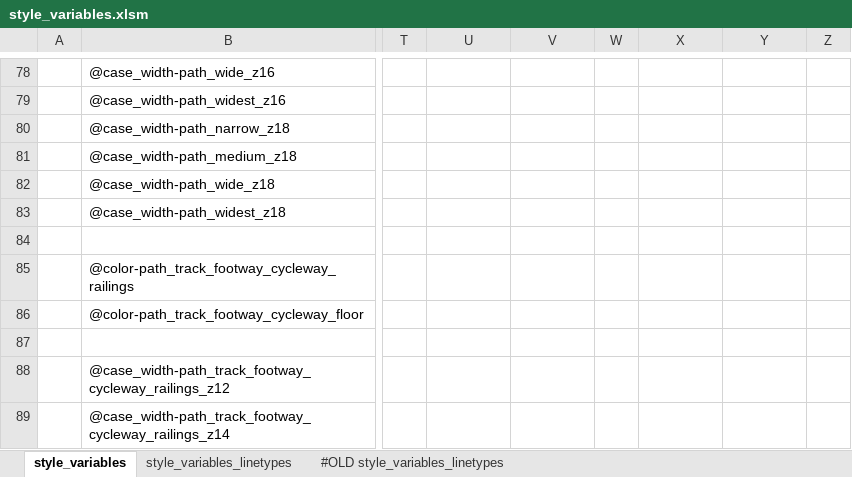
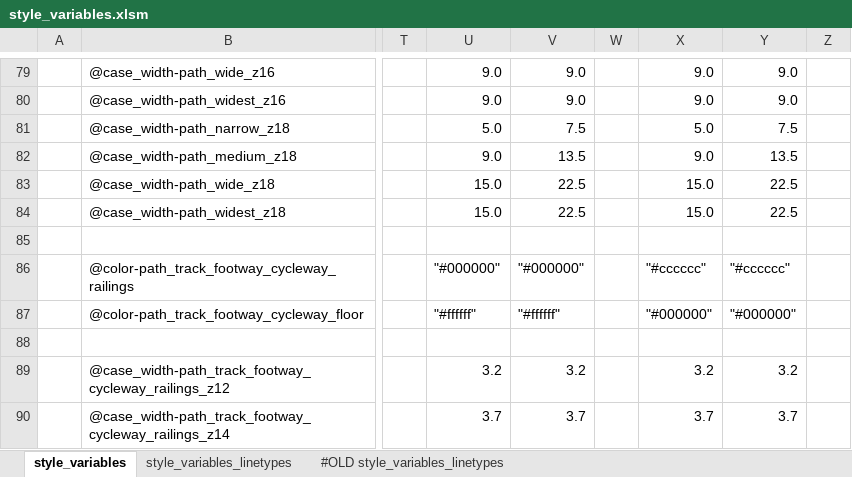
Before and after one commit to MaRaSu/mtb-trailmap, an Excel workbook: style_variables.xlsm, sheet style_variables, drawn as a sheet; only a part is shown, gaps mark what is left out; values as stored, in another font and other column widths than the file's, no cell formats; addresses are those after the commit; the diff covers the shown part only; the diff names each change by its address in the sheet, - before the commit and + after, or states it on an @@ line.

```diff
--- a/style_variables.xlsm (sheet style_variables)
+++ b/style_variables.xlsm (sheet style_variables)
-U79:U80: (empty)
+U79:U80: 9.0
-V79:V80: (empty)
+V79:V80: 9.0
-X79:X80: (empty)
+X79:X80: 9.0
-Y79:Y80: (empty)
+Y79:Y80: 9.0
-U81: (empty)
+U81: 5.0
-V81: (empty)
+V81: 7.5
-X81: (empty)
+X81: 5.0
-Y81: (empty)
+Y81: 7.5
-U82: (empty)
+U82: 9.0
-V82: (empty)
+V82: 13.5
-X82: (empty)
+X82: 9.0
-Y82: (empty)
+Y82: 13.5
-U83:U84: (empty)
+U83:U84: 15.0
-V83:V84: (empty)
+V83:V84: 22.5
-X83:X84: (empty)
+X83:X84: 15.0
-Y83:Y84: (empty)
+Y83:Y84: 22.5
-U86: (empty)
+U86: "#000000"
-V86: (empty)
+V86: "#000000"
-X86: (empty)
+X86: "#cccccc"
-Y86: (empty)
+Y86: "#cccccc"
-U87: (empty)
+U87: "#ffffff"
-V87: (empty)
+V87: "#ffffff"
-X87: (empty)
+X87: "#000000"
-Y87: (empty)
+Y87: "#000000"
-U89: (empty)
+U89: 3.2
-V89: (empty)
+V89: 3.2
-X89: (empty)
+X89: 3.2
-Y89: (empty)
+Y89: 3.2
-U90: (empty)
+U90: 3.7
-V90: (empty)
+V90: 3.7
-X90: (empty)
+X90: 3.7
-Y90: (empty)
+Y90: 3.7
```
Also changed, not shown: 8 added rows, 3 removed rows and 730 edited cells elsewhere in this sheet, cell formats, formulas that keep their value, 2 other files.
